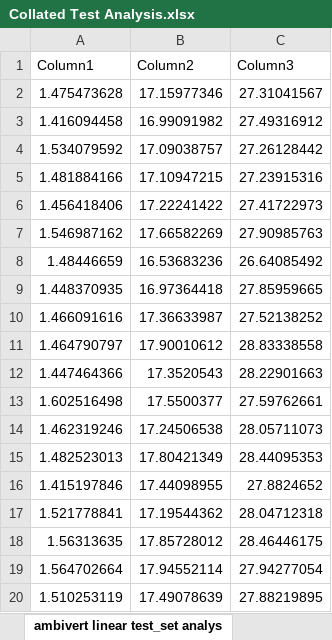
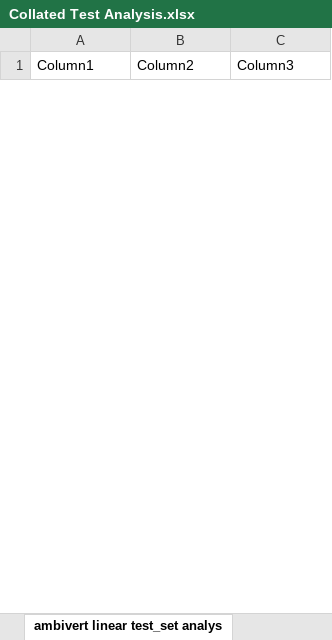
Before and after one commit to NCook37/ISE-Coursework, an Excel workbook: data analysis/Collated Test Analysis.xlsx, sheet ambivert linear test_set analys, drawn as a sheet; only a part is shown; values as stored, in another font and other column widths than the file's, no borders; table styles not drawn; removed rows and columns are numbered as before the commit, all else as after; the diff covers the shown part only; the diff names each change by its address in the sheet, - before the commit and + after, or states it on an @@ line.

```diff
--- a/data analysis/Collated Test Analysis.xlsx (sheet ambivert linear test_set analys)
+++ b/data analysis/Collated Test Analysis.xlsx (sheet ambivert linear test_set analys)
-row 2: 1.475473628 | 17.15977346 | 27.31041567
-row 3: 1.416094458 | 16.99091982 | 27.49316912
-row 4: 1.534079592 | 17.09038757 | 27.26128442
-row 5: 1.481884166 | 17.10947215 | 27.23915316
-row 6: 1.456418406 | 17.22241422 | 27.41722973
-row 7: 1.546987162 | 17.66582269 | 27.90985763
-row 8: 1.48446659 | 16.53683236 | 26.64085492
-row 9: 1.448370935 | 16.97364418 | 27.85959665
-row 10: 1.466091616 | 17.36633987 | 27.52138252
-row 11: 1.464790797 | 17.90010612 | 28.83338558
-row 12: 1.447464366 | 17.3520543 | 28.22901663
-row 13: 1.602516498 | 17.5500377 | 27.59762661
-row 14: 1.462319246 | 17.24506538 | 28.05711073
-row 15: 1.482523013 | 17.80421349 | 28.44095353
-row 16: 1.415197846 | 17.44098955 | 27.8824652
-row 17: 1.521778841 | 17.19544362 | 28.04712318
-row 18: 1.56313635 | 17.85728012 | 28.46446175
-row 19: 1.564702664 | 17.94552114 | 27.94277054
-row 20: 1.510253119 | 17.49078639 | 27.88219895
```
Also changed, not shown: 32 added rows and 13 removed rows elsewhere in this sheet, sheet ambivert wav tar linear test_se, sheet AUFNIRA_z3 637557 smt2 linear t, sheet beethoven wav linear test_set a, sheet Johnny_1280x720_60_short y4m li, sheet jpeg-large linear test_set anal, sheet smallbank-1 linear test_set ana, 13 more sheets, 21 other files.
